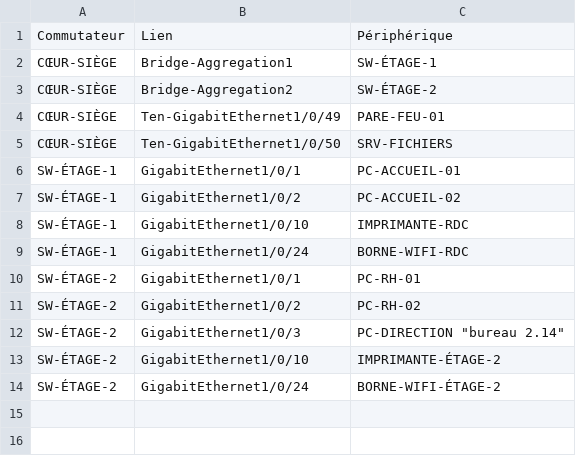
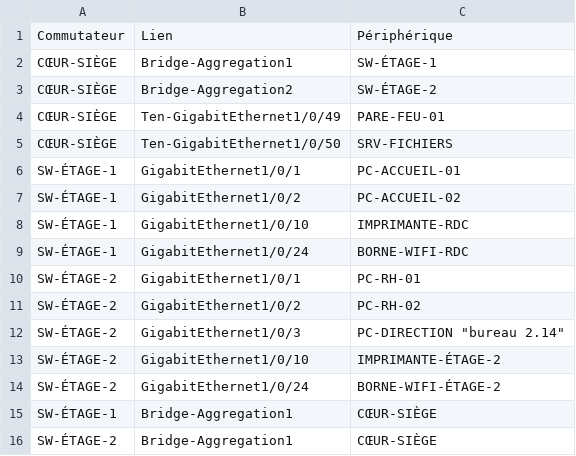
Before and after one commit to guiraudjb/fusain, a CSV file: Documentation/exemples-reseau/plusieurs-commutateurs.csv, drawn as a sheet.

```diff
--- a/Documentation/exemples-reseau/plusieurs-commutateurs.csv
+++ b/Documentation/exemples-reseau/plusieurs-commutateurs.csv
@@ -14 +14,3 @@ SW-ÉTAGE-2;GigabitEthernet1/0/10;IMPRIMANTE-ÉTAGE-2
 SW-ÉTAGE-2;GigabitEthernet1/0/24;BORNE-WIFI-ÉTAGE-2
+SW-ÉTAGE-1;Bridge-Aggregation1;CŒUR-SIÈGE
+SW-ÉTAGE-2;Bridge-Aggregation1;CŒUR-SIÈGE
```
Also changed, not shown: Documentation/exemples-reseau/datacenter.csv, 15 other files.
